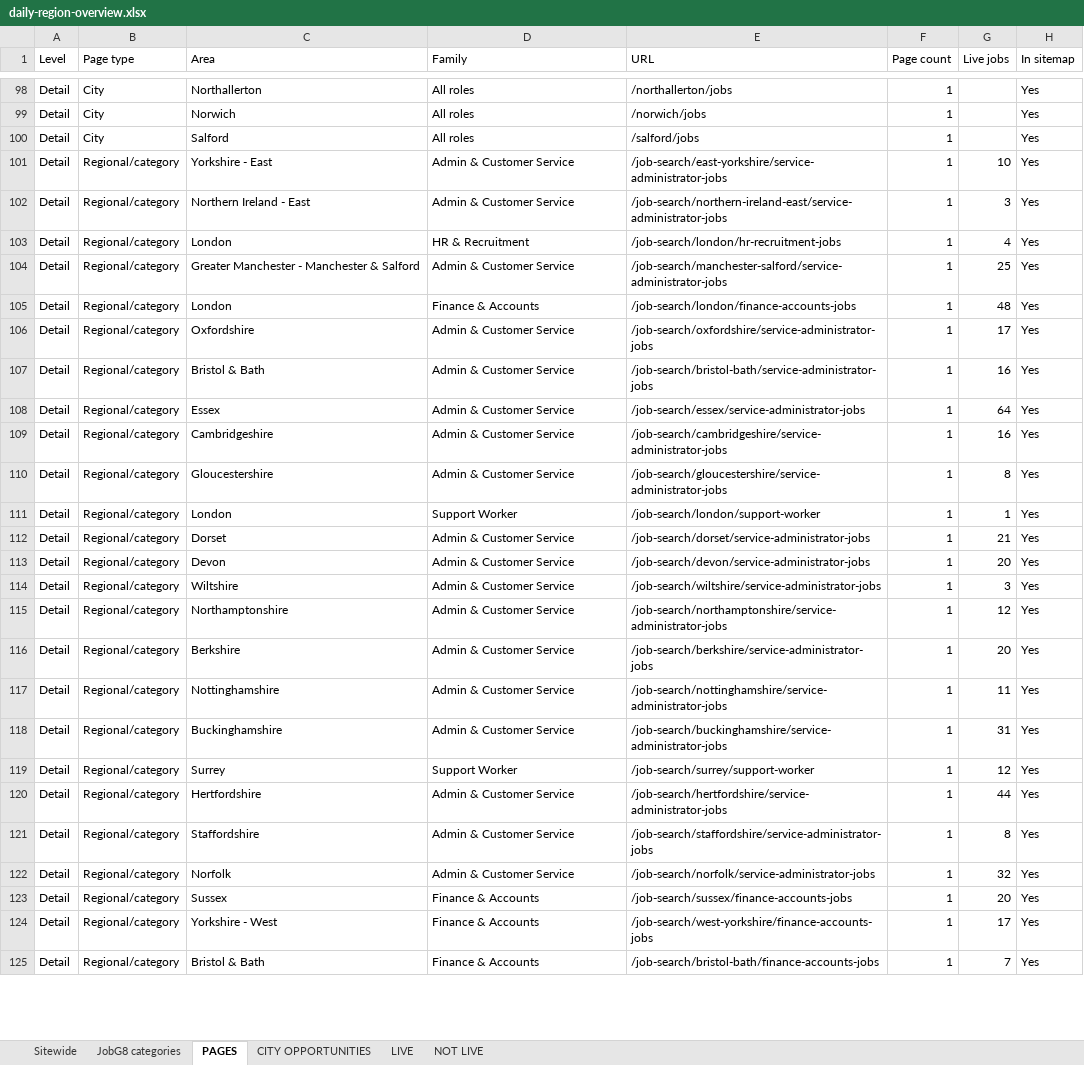
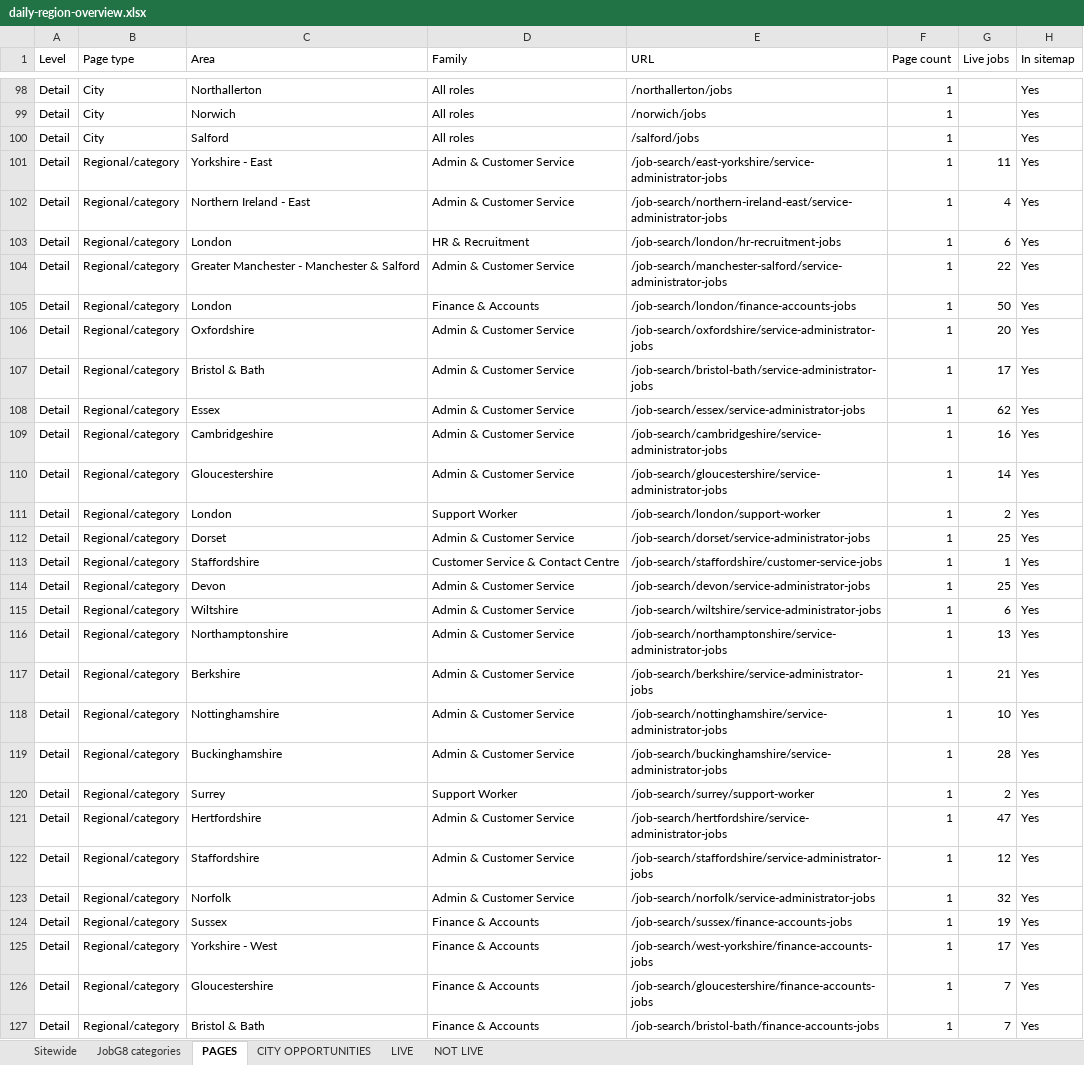
Before and after one commit to Jopa10/ontapjobsearch.com, an Excel workbook: pipeline/reports-daily/daily-region-overview.xlsx, sheet PAGES, drawn as a sheet; only a part is shown, gaps mark what is left out; values as stored, in another font and other column widths than the file's, no cell formats; addresses are those after the commit; the diff covers the shown part only; the diff names each change by its address in the sheet, - before the commit and + after, or states it on an @@ line.

```diff
--- a/pipeline/reports-daily/daily-region-overview.xlsx (sheet PAGES)
+++ b/pipeline/reports-daily/daily-region-overview.xlsx (sheet PAGES)
-G101 (Live jobs): 10
+G101 (Live jobs): 11
-G102 (Live jobs): 3
+G102 (Live jobs): 4
-G103 (Live jobs): 4
+G103 (Live jobs): 6
-G104 (Live jobs): 25
+G104 (Live jobs): 22
-G105 (Live jobs): 48
+G105 (Live jobs): 50
-G106 (Live jobs): 17
+G106 (Live jobs): 20
-G107 (Live jobs): 16
+G107 (Live jobs): 17
-G108 (Live jobs): 64
+G108 (Live jobs): 62
-G110 (Live jobs): 8
+G110 (Live jobs): 14
-G111 (Live jobs): 1
+G111 (Live jobs): 2
-G112 (Live jobs): 21
+G112 (Live jobs): 25
+row 113: Detail | Regional/category | Staffordshire | Customer Service & Contact Centre | /job-search/staffordshire/customer-service-jobs | 1 | 1 | Yes
-G114 (Live jobs): 20
+G114 (Live jobs): 25
-G115 (Live jobs): 3
+G115 (Live jobs): 6
-G116 (Live jobs): 12
+G116 (Live jobs): 13
-G117 (Live jobs): 20
+G117 (Live jobs): 21
-G118 (Live jobs): 11
+G118 (Live jobs): 10
-G119 (Live jobs): 31
+G119 (Live jobs): 28
-G120 (Live jobs): 12
+G120 (Live jobs): 2
-G121 (Live jobs): 44
+G121 (Live jobs): 47
-G122 (Live jobs): 8
+G122 (Live jobs): 12
-G124 (Live jobs): 20
+G124 (Live jobs): 19
+row 126: Detail | Regional/category | Gloucestershire | Finance & Accounts | /job-search/gloucestershire/finance-accounts-jobs | 1 | 7 | Yes
```
Also changed, not shown: 6 added rows and 88 edited cells elsewhere in this sheet, sheet CITY OPPORTUNITIES, sheet LIVE, sheet Sitewide, cell formats, 1 other file.
